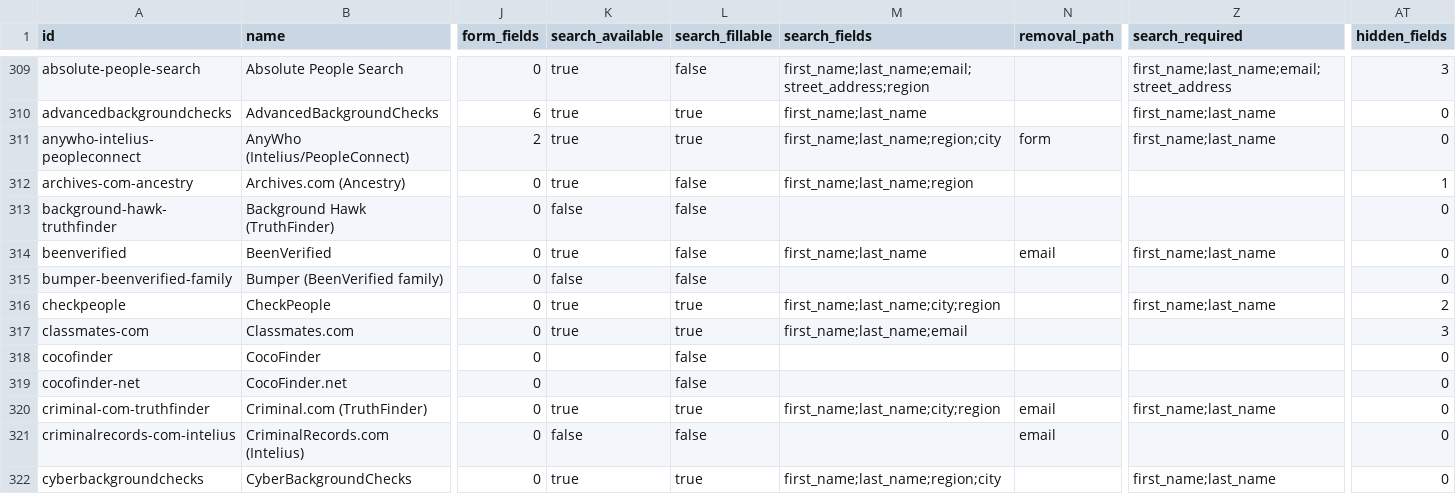
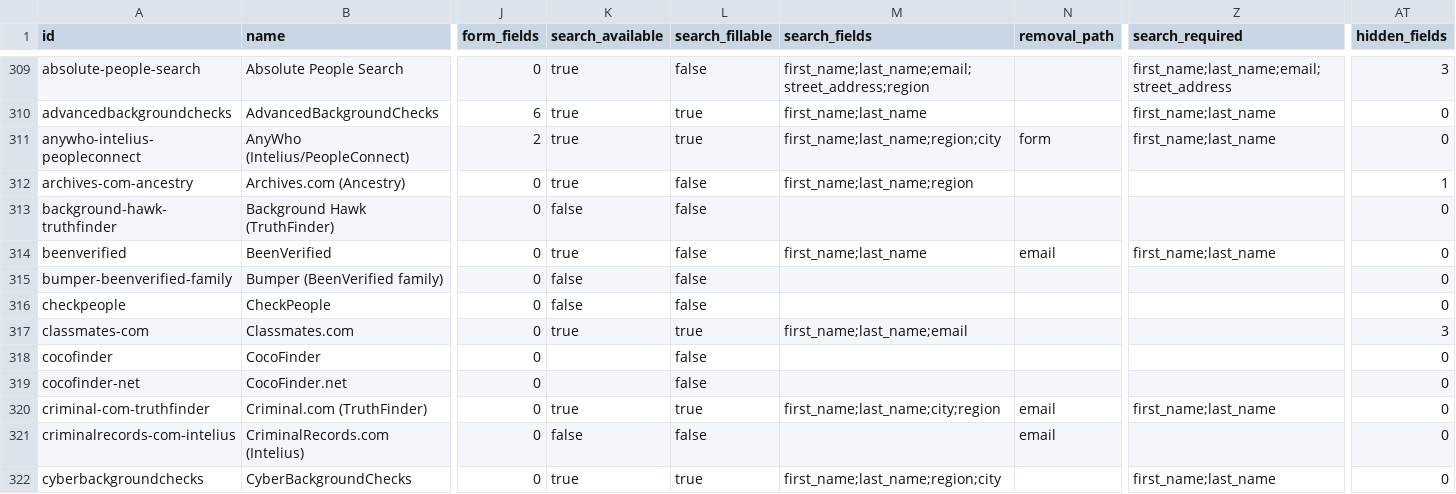
Before and after one commit to cvs0/data-brokers-list, a CSV file: data/v4/brokers.csv, drawn as a sheet; only a part is shown, gaps mark what is left out; the diff names each change by its address in the sheet, - before the commit and + after, or states it on an @@ line.

Commit message:
v4: mark 7 paid funnels and CheckPeople's hand-off as not person searches (live-checked 2026-10-18)

```diff
--- a/data/v4/brokers.csv
+++ b/data/v4/brokers.csv
-K316 (search_available): true
+K316 (search_available): false
-L316 (search_fillable): true
+L316 (search_fillable): false
-M316 (search_fields): first_name;last_name;city;region
+M316 (search_fields): (empty)
-Z316 (search_required): first_name;last_name
+Z316 (search_required): (empty)
-AT316 (hidden_fields): 2
+AT316 (hidden_fields): 0
```
Also changed, not shown: 3 other files.
